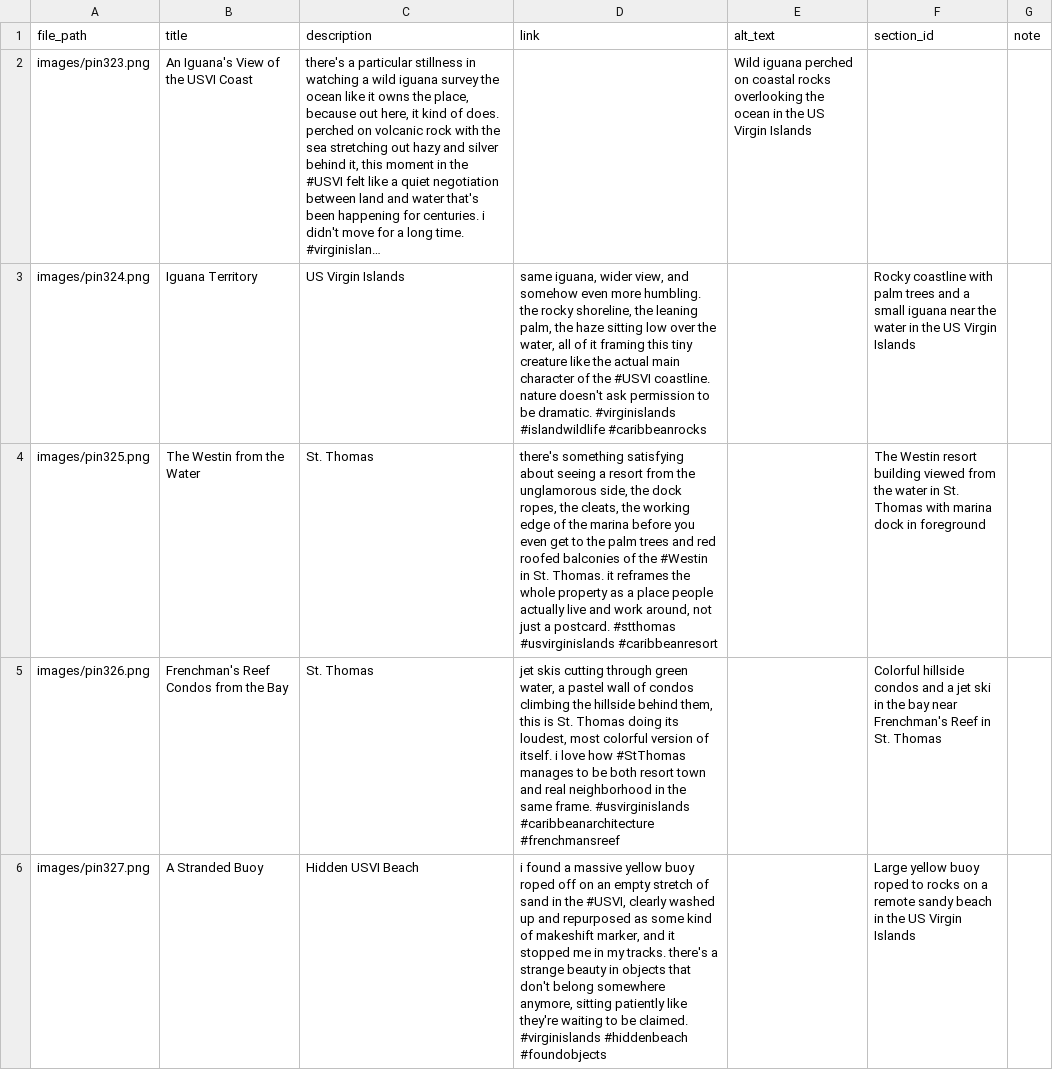
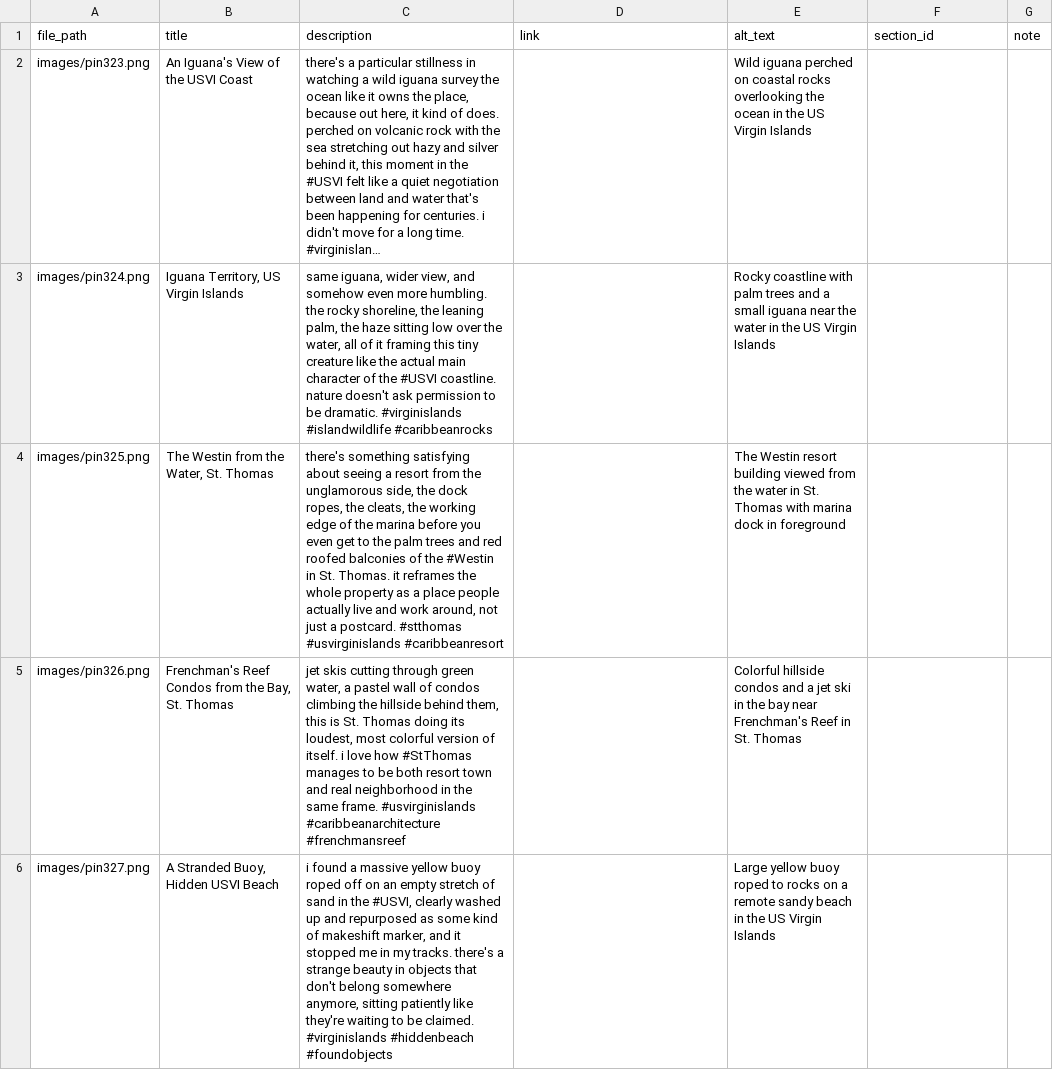
Before and after one commit to loveofsalt/pinterest-automation, a CSV file: pins/batch_2026_06_30.csv, drawn as a sheet; only a part is shown; long unchanged cells end in …; the diff covers the shown part only; the diff names each change by its address in the sheet, - before the commit and + after, or states it on an @@ line.

Commit message:
Update image entries and add new pins for USVI

```diff
--- a/pins/batch_2026_06_30.csv
+++ b/pins/batch_2026_06_30.csv
-B3 (title): Iguana Territory
+B3 (title): Iguana Territory, US Virgin Islands
-C3 (description): US Virgin Islands
+C3 (description): same iguana, wider view, and somehow even more humbling. the rocky shoreline, the leaning palm, the haze sitting low over the water, all of it framing this tiny creature like the actual main character of the #USVI coastline. nature doesn't ask permission to be dramatic. #virginislands #islandwildlife #caribbeanrocks
-D3 (link): same iguana, wider view, and somehow even more humbling. the rocky shoreline, the leaning palm, the haze sitting low over the water, all of it framing this tiny creature like the actual main character of the #USVI coastline. nature doesn't ask permission to be dramatic. #virginislands #islandwildlife #caribbeanrocks
+D3 (link): (empty)
-E3 (alt_text): (empty)
+E3 (alt_text): Rocky coastline with palm trees and a small iguana near the water in the US Virgin Islands
-F3 (section_id): Rocky coastline with palm trees and a small iguana near the water in the US Virgin Islands
+F3 (section_id): (empty)
-B4 (title): The Westin from the Water
+B4 (title): The Westin from the Water, St. Thomas
-C4 (description): St. Thomas
+C4 (description): there's something satisfying about seeing a resort from the unglamorous side, the dock ropes, the cleats, the working edge of the marina before you even get to the palm trees and red roofed balconies of the #Westin in St. Thomas. it reframes the whole property as a place people actually live and work around, not just a postcard. #stthomas #usvirginislands #caribbeanresort
-D4 (link): there's something satisfying about seeing a resort from the unglamorous side, the dock ropes, the cleats, the working edge of the marina before you even get to the palm trees and red roofed balconies of the #Westin in St. Thomas. it reframes the whole property as a place people actually live and work around, not just a postcard. #stthomas #usvirginislands #caribbeanresort
+D4 (link): (empty)
-E4 (alt_text): (empty)
+E4 (alt_text): The Westin resort building viewed from the water in St. Thomas with marina dock in foreground
-F4 (section_id): The Westin resort building viewed from the water in St. Thomas with marina dock in foreground
+F4 (section_id): (empty)
-B5 (title): Frenchman's Reef Condos from the Bay
+B5 (title): Frenchman's Reef Condos from the Bay, St. Thomas
-C5 (description): St. Thomas
+C5 (description): jet skis cutting through green water, a pastel wall of condos climbing the hillside behind them, this is St. Thomas doing its loudest, most colorful version of itself. i love how #StThomas manages to be both resort town and real neighborhood in the same frame. #usvirginislands #caribbeanarchitecture #frenchmansreef
-D5 (link): jet skis cutting through green water, a pastel wall of condos climbing the hillside behind them, this is St. Thomas doing its loudest, most colorful version of itself. i love how #StThomas manages to be both resort town and real neighborhood in the same frame. #usvirginislands #caribbeanarchitecture #frenchmansreef
+D5 (link): (empty)
-E5 (alt_text): (empty)
+E5 (alt_text): Colorful hillside condos and a jet ski in the bay near Frenchman's Reef in St. Thomas
-F5 (section_id): Colorful hillside condos and a jet ski in the bay near Frenchman's Reef in St. Thomas
+F5 (section_id): (empty)
-B6 (title): A Stranded Buoy
+B6 (title): A Stranded Buoy, Hidden USVI Beach
-C6 (description): Hidden USVI Beach
+C6 (description): i found a massive yellow buoy roped off on an empty stretch of sand in the #USVI, clearly washed up and repurposed as some kind of makeshift marker, and it stopped me in my tracks. there's a strange beauty in objects that don't belong somewhere anymore, sitting patiently like they're waiting to be claimed. #virginislands #hiddenbeach #foundobjects
-D6 (link): i found a massive yellow buoy roped off on an empty stretch of sand in the #USVI, clearly washed up and repurposed as some kind of makeshift marker, and it stopped me in my tracks. there's a strange beauty in objects that don't belong somewhere anymore, sitting patiently like they're waiting to be claimed. #virginislands #hiddenbeach #foundobjects
+D6 (link): (empty)
-E6 (alt_text): (empty)
+E6 (alt_text): Large yellow buoy roped to rocks on a remote sandy beach in the US Virgin Islands
-F6 (section_id): Large yellow buoy roped to rocks on a remote sandy beach in the US Virgin Islands
+F6 (section_id): (empty)
```
Also changed, not shown: 20 edited cells elsewhere in this file.
